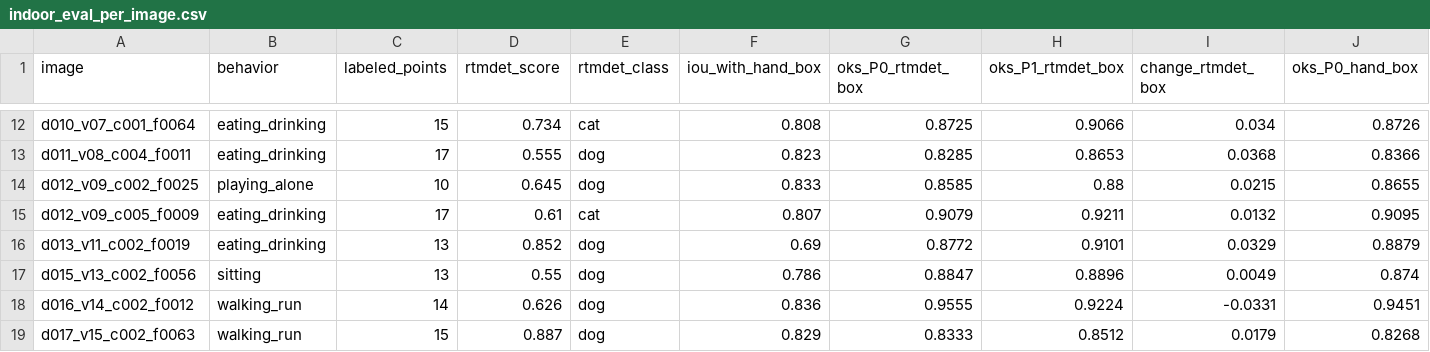
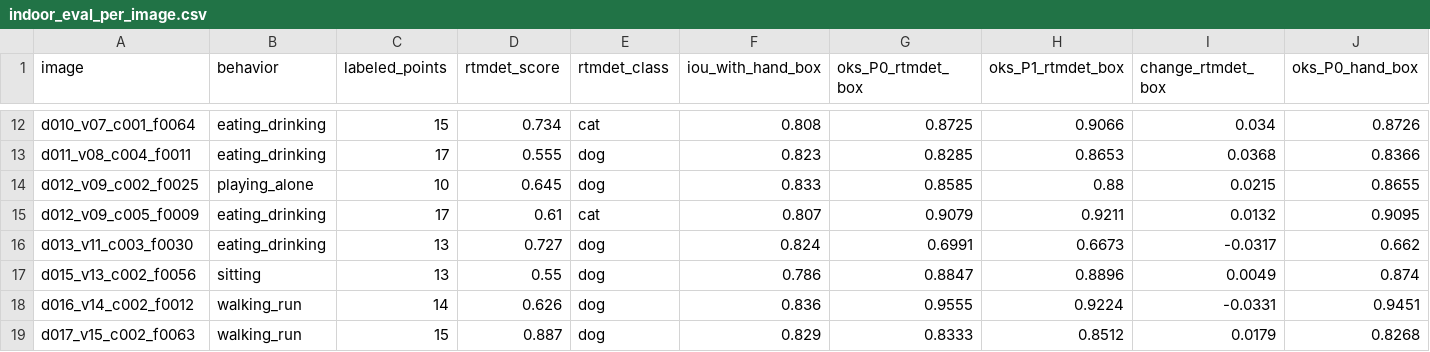
Before and after one commit to ZHAO-1221/PRS, a CSV file: 训练过程资料（写最终报告可参考）/骨架识别模型/P1(APT-36k微调)/data/indoor_eval_per_image.csv, drawn as a sheet; only a part is shown, gaps mark what is left out; removed rows and columns are numbered as before the commit, all else as after; rows hold the shown columns only; the diff names each change by its address in the sheet, - before the commit and + after, or states it on an @@ line.

```diff
--- a/训练过程资料（写最终报告可参考）/骨架识别模型/P1(APT-36k微调)/data/indoor_eval_per_image.csv
+++ b/训练过程资料（写最终报告可参考）/骨架识别模型/P1(APT-36k微调)/data/indoor_eval_per_image.csv
-row 16: d013_v11_c002_f0019 | eating_drinking | 13 | 0.852 | dog | 0.69 | 0.8772 | 0.9101 | 0.0329 | 0.8879
+row 16: d013_v11_c003_f0030 | eating_drinking | 13 | 0.727 | dog | 0.824 | 0.6991 | 0.6673 | -0.0317 | 0.662
```
Also changed, not shown: dataset/dog_map.csv, 训练过程资料（写最终报告可参考）/骨架识别模型/P1(APT-36k微调)/data/indoor_eval_by_behavior.csv, 19 other files.
